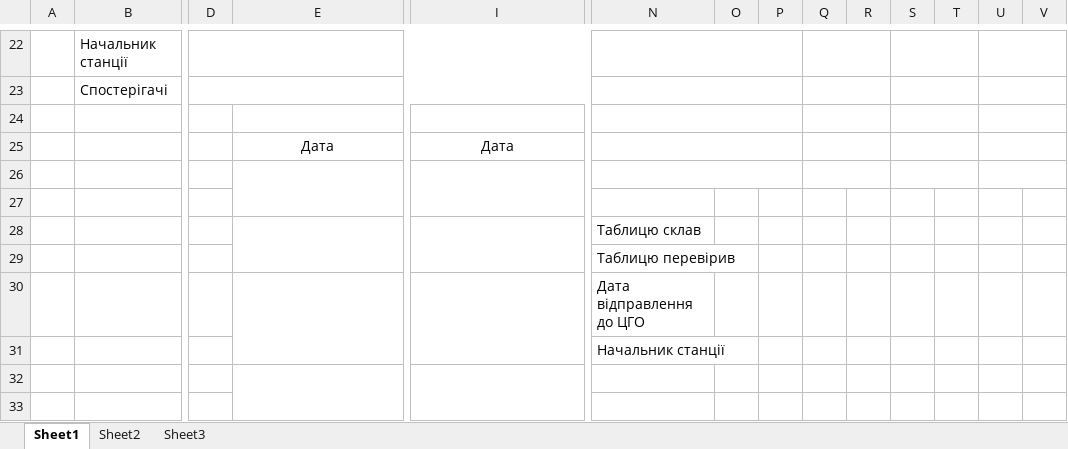
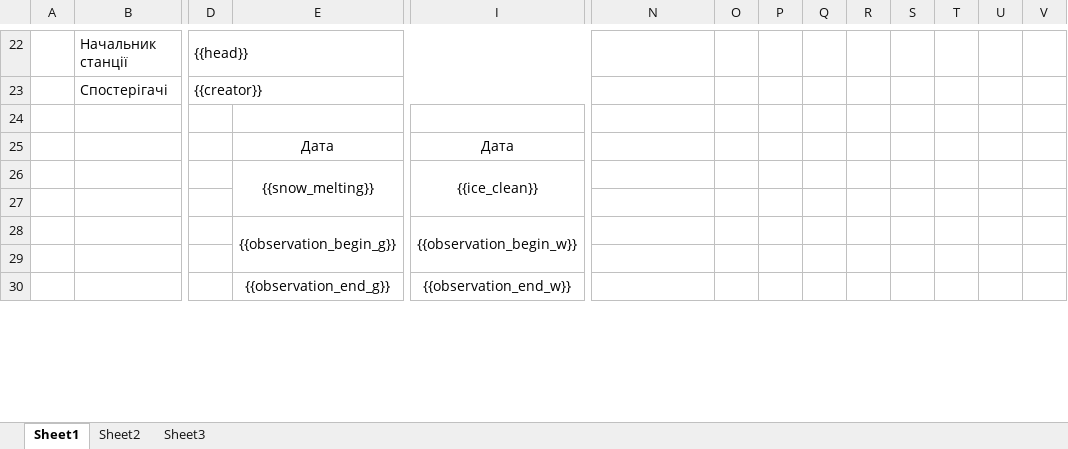
Before and after one commit to andrewdacenko/geocentr-meteodata, an Excel workbook: templates/daily.xlsx, sheet Sheet1, drawn as a sheet; only a part is shown, gaps mark what is left out; values as stored, in another font and other column widths than the file's, no borders; removed rows and columns are numbered as before the commit, all else as after; rows hold the shown columns only; the diff covers the shown part only; the diff names each change by its address in the sheet, - before the commit and + after, or states it on an @@ line.

```diff
--- a/templates/daily.xlsx (sheet Sheet1)
+++ b/templates/daily.xlsx (sheet Sheet1)
-D22: (empty)
+D22: {{head}}
-N22:P22 merged
-Q22:R22 merged
-S22:T22 merged
-U22:V22 merged
-D23: (empty)
+D23: {{creator}}
-N23:P23 merged
-Q23:R23 merged
-S23:T23 merged
-U23:V23 merged
-N24:P24 merged
-Q24:R24 merged
-S24:T24 merged
-U24:V24 merged
-N25:P25 merged
-Q25:R25 merged
-S25:T25 merged
-U25:V25 merged
-E26: (empty)
+E26: {{snow_melting}}
-I26: (empty)
+I26: {{ice_clean}}
-N26:P26 merged
-Q26:R26 merged
-S26:T26 merged
-U26:V26 merged
-row 28:  |  |  |  |  | Таблицю склав
-row 29:  |  |  |  |  | Таблицю перевірив
-row 30:  |  |  |  |  | Дата відправлення до ЦГО
-row 31:  |  |  |  |  | Начальник станції
-row 32: (empty)
+row 28:  |  |  | {{observation_begin_g}} | {{observation_begin_w}}
+row 30:  |  |  | {{observation_end_g}} | {{observation_end_w}}
```
Also changed, not shown: 35 added rows, 6 removed rows, 8 edited cells, cell formats and merged cells elsewhere in this sheet, 2 other files.
